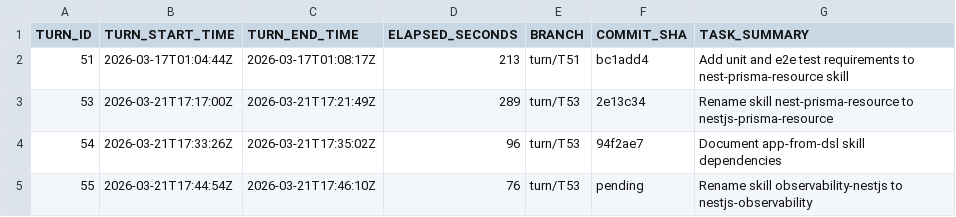
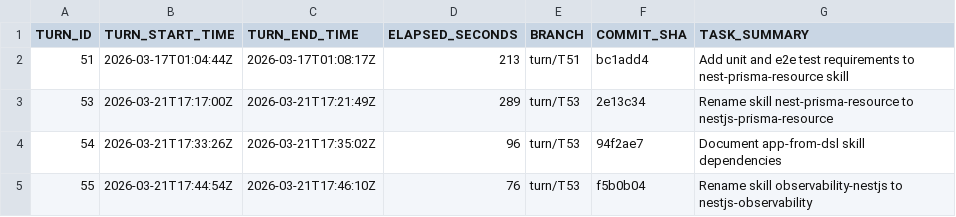
Before and after one commit to bobwares/coding-agents-config, a CSV file: ai/agentic-pipeline/turns/turns_index.csv, drawn as a sheet.

```diff
--- a/ai/agentic-pipeline/turns/turns_index.csv
+++ b/ai/agentic-pipeline/turns/turns_index.csv
@@ -4,2 +4,2 @@ TURN_ID,TURN_START_TIME,TURN_END_TIME,ELAPSED_SECONDS,BRANCH,COMMIT_SHA,TASK_SUM
 54,2026-03-21T17:33:26Z,2026-03-21T17:35:02Z,96,turn/T53,94f2ae7,Document app-from-dsl skill dependencies
-55,2026-03-21T17:44:54Z,2026-03-21T17:46:10Z,76,turn/T53,pending,Rename skill observability-nestjs to nestjs-observability
+55,2026-03-21T17:44:54Z,2026-03-21T17:46:10Z,76,turn/T53,f5b0b04,Rename skill observability-nestjs to nestjs-observability
```
